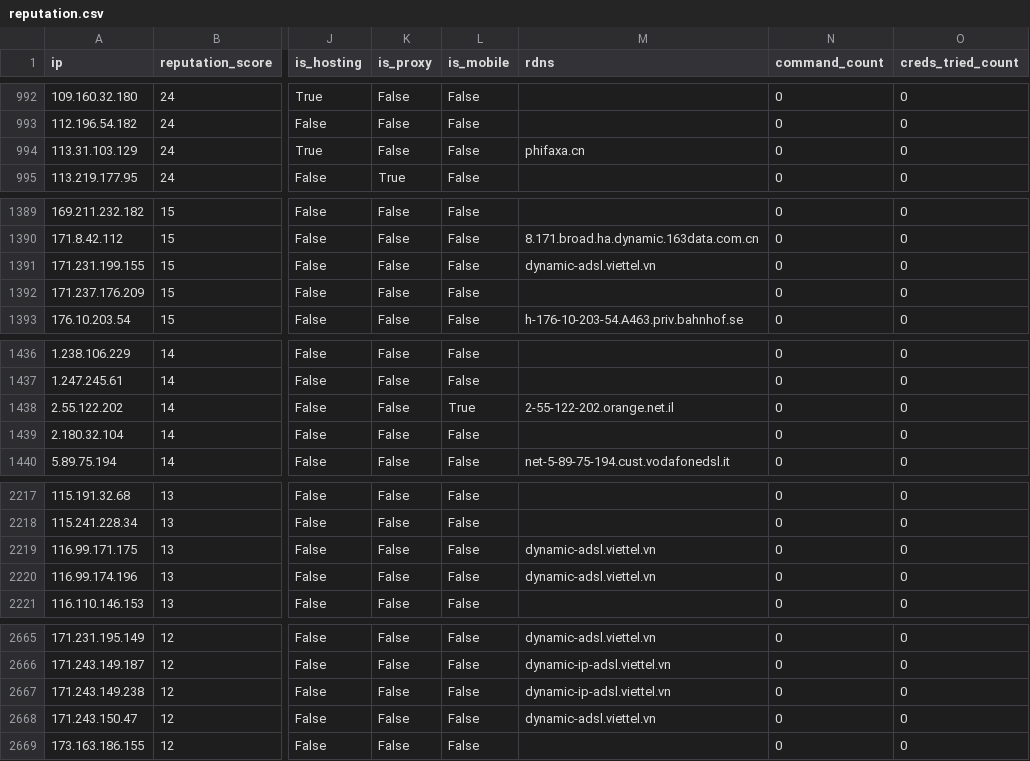
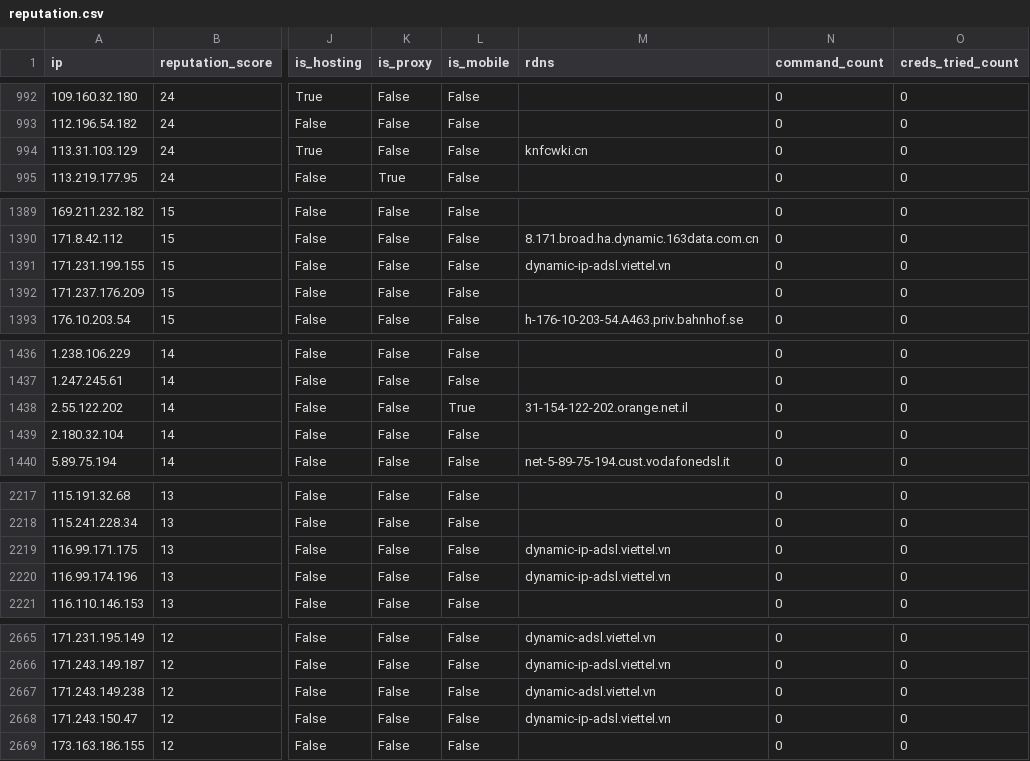
Before and after one commit to AndrewGoloida/threat-ledger, a CSV file: reputation.csv, drawn as a sheet; only a part is shown, gaps mark what is left out; the diff covers the shown part only; the diff names each change by its address in the sheet, - before the commit and + after, or states it on an @@ line.

```diff
--- a/reputation.csv
+++ b/reputation.csv
-M994 (rdns): phifaxa.cn
+M994 (rdns): knfcwki.cn
-M1391 (rdns): dynamic-adsl.viettel.vn
+M1391 (rdns): dynamic-ip-adsl.viettel.vn
-M1438 (rdns): 2-55-122-202.orange.net.il
+M1438 (rdns): 31-154-122-202.orange.net.il
-M2219:M2220 (rdns): dynamic-adsl.viettel.vn
+M2219:M2220 (rdns): dynamic-ip-adsl.viettel.vn
-M2667 (rdns): dynamic-ip-adsl.viettel.vn
+M2667 (rdns): dynamic-adsl.viettel.vn
-M2668 (rdns): dynamic-adsl.viettel.vn
+M2668 (rdns): dynamic-ip-adsl.viettel.vn
```
Also changed, not shown: 4 edited cells elsewhere in this file, 2 other files.
